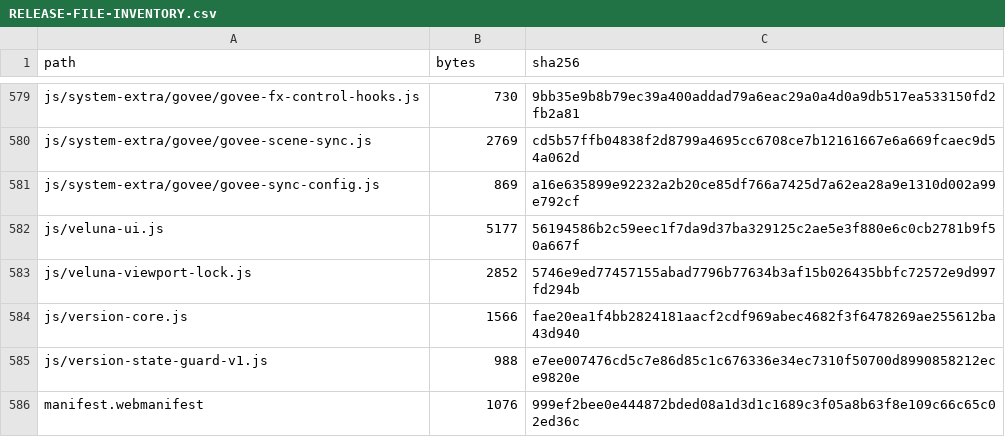
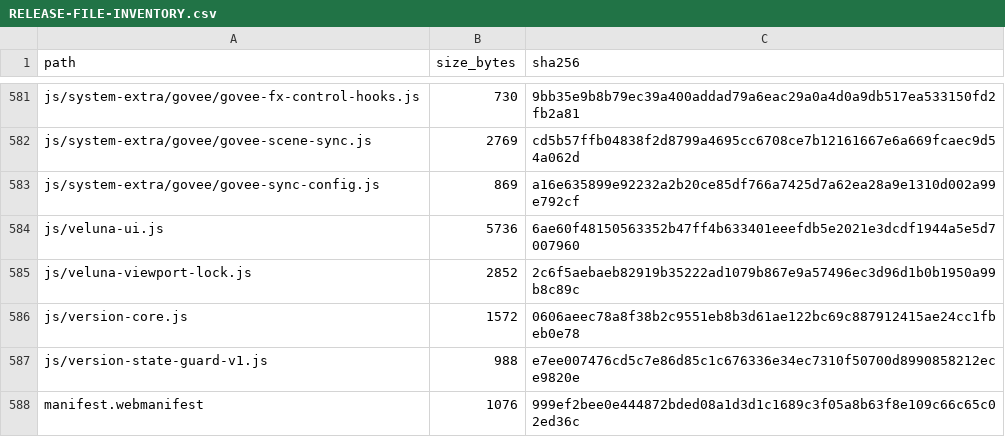
Before and after one commit to xfraggelpower666x/WebRadio-666SOUNDsDESIGn, a CSV file: RELEASE-FILE-INVENTORY.csv, drawn as a sheet; only a part is shown, gaps mark what is left out; the diff covers the shown part only.

```diff
--- a/RELEASE-FILE-INVENTORY.csv
+++ b/RELEASE-FILE-INVENTORY.csv
@@ -1 +1 @@
-path,bytes,sha256
+path,size_bytes,sha256
@@ -581,5 +583,5 @@ js/system-extra/govee/govee-scene-sync.js,2769,cd5b57ffb04838f2d8799a4695cc6708c
 js/system-extra/govee/govee-sync-config.js,869,a16e635899e92232a2b20ce85df766a7425d7a62ea28a9e1310d002a99e792cf
-js/veluna-ui.js,5177,56194586b2c59eec1f7da9d37ba329125c2ae5e3f880e6c0cb2781b9f50a667f
-js/veluna-viewport-lock.js,2852,5746e9ed77457155abad7796b77634b3af15b026435bbfc72572e9d997fd294b
-js/version-core.js,1566,fae20ea1f4bb2824181aacf2cdf969abec4682f3f6478269ae255612ba43d940
+js/veluna-ui.js,5736,6ae60f48150563352b47ff4b633401eeefdb5e2021e3dcdf1944a5e5d7007960
+js/veluna-viewport-lock.js,2852,2c6f5aebaeb82919b35222ad1079b867e9a57496ec3d96d1b0b1950a99b8c89c
+js/version-core.js,1572,0606aeec78a8f38b2c9551eb8b3d61ae122bc69c887912415ae24cc1fbeb0e78
 js/version-state-guard-v1.js,988,e7ee007476cd5c7e86d85c1c676336e34ec7310f50700d8990858212ece9820e
```
Also changed, not shown: 5 added rows, 2 removed rows and 50 edited cells elsewhere in this file, 37 other files.
